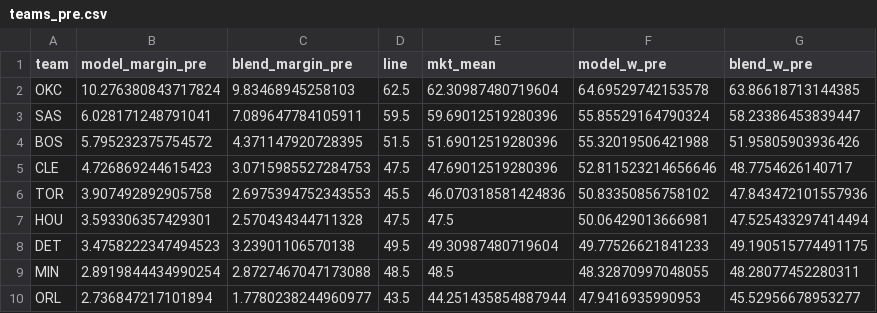
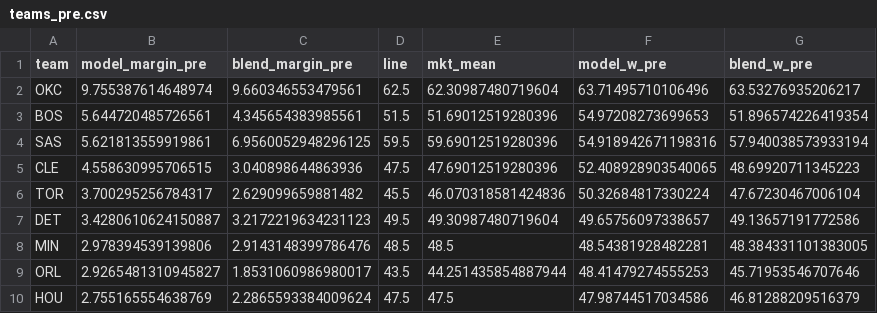
Before and after one commit to jvector26/JIMBO, a CSV file: state/2026/teams_pre.csv, drawn as a sheet; only a part is shown; the diff covers the shown part only.

Commit message:
Season minutes recalibration (high projections were too high, mostly games); games absorb age multiplier; state rebuilt

```diff
--- a/state/2026/teams_pre.csv
+++ b/state/2026/teams_pre.csv
@@ -1,10 +1,10 @@
 team,model_margin_pre,blend_margin_pre,line,mkt_mean,model_w_pre,blend_w_pre
-OKC,10.276380843717824,9.83468945258103,62.5,62.30987480719604,64.69529742153578,63.86618713144385
-SAS,6.028171248791041,7.089647784105911,59.5,59.69012519280396,55.85529164790324,58.23386453839447
-BOS,5.795232375754572,4.371147920728395,51.5,51.69012519280396,55.32019506421988,51.95805903936426
-CLE,4.726869244615423,3.0715985527284753,47.5,47.69012519280396,52.811523214656646,48.7754626140717
-TOR,3.907492892905758,2.6975394752343553,45.5,46.070318581424836,50.83350856758102,47.843472101557936
-HOU,3.593306357429301,2.570434344711328,47.5,47.5,50.06429013666981,47.525433297414494
-DET,3.4758222347494523,3.23901106570138,49.5,49.30987480719604,49.77526621841233,49.190515774491175
-MIN,2.8919844434990254,2.8727467047173088,48.5,48.5,48.32870997048055,48.28077452280311
-ORL,2.736847217101894,1.7780238244960977,43.5,44.251435854887944,47.9416935990953,45.52956678953277
+OKC,9.755387614648974,9.660346553479561,62.5,62.30987480719604,63.71495710106496,63.53276935206217
+BOS,5.644720485726561,4.345654383985561,51.5,51.69012519280396,54.97208273699653,51.896574226419354
+SAS,5.621813559919861,6.9560052948296125,59.5,59.69012519280396,54.918942671198316,57.940038573933194
+CLE,4.558630995706515,3.040898644863936,47.5,47.69012519280396,52.408928903540065,48.69920711345223
+TOR,3.700295256784317,2.629099659881482,45.5,46.070318581424836,50.32684817330224,47.67230467006104
+DET,3.4280610624150887,3.2172219634231123,49.5,49.30987480719604,49.65756097338657,49.13657191772586
+MIN,2.978394539139806,2.9143148399786476,48.5,48.5,48.54381928482281,48.384331101383005
+ORL,2.9265481310945827,1.8531060986980017,43.5,44.251435854887944,48.41479274555253,45.71953546707646
+HOU,2.755165554638769,2.2865593384009624,47.5,47.5,47.98744517034586,46.81288209516379
```
Also changed, not shown: 2 added rows, 2 removed rows and 76 edited cells elsewhere in this file, 4 other files.
